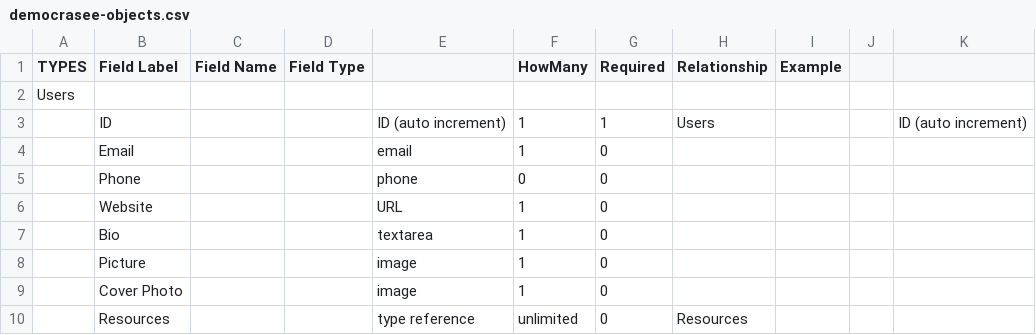
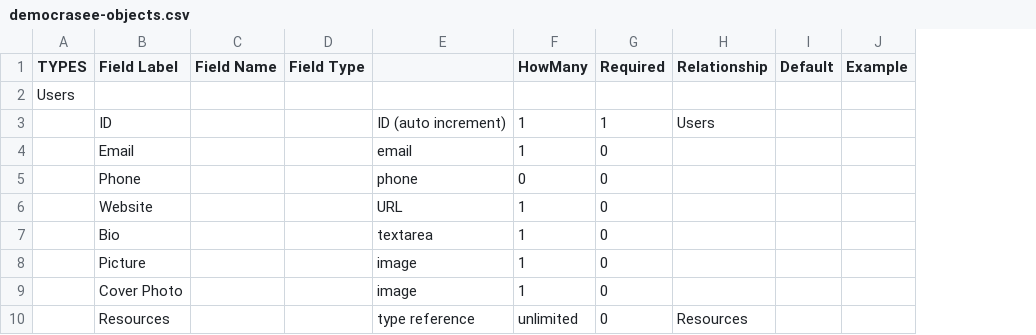
Before and after one commit to eliataylor/objects-actions, a CSV file: stack/democrasee-objects.csv, drawn as a sheet; only a part is shown; removed rows and columns are numbered as before the commit, all else as after; the diff names each change by its address in the sheet, - before the commit and + after, or states it on an @@ line.

```diff
--- a/stack/democrasee-objects.csv
+++ b/stack/democrasee-objects.csv
+column I (Default), empty
-column J, empty
-column K, row 3: ID (auto increment)
```
Also changed, not shown: 19 other files.
